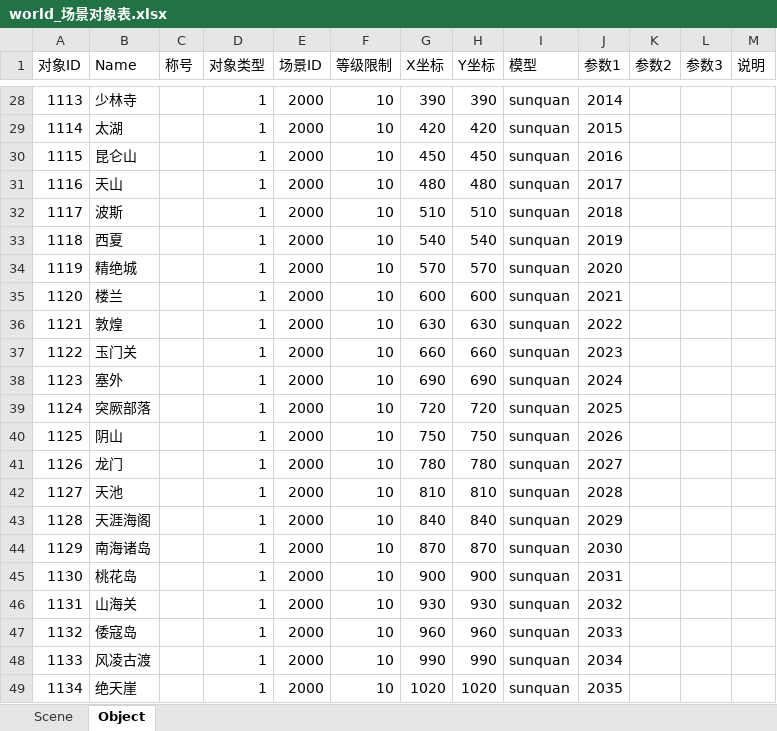
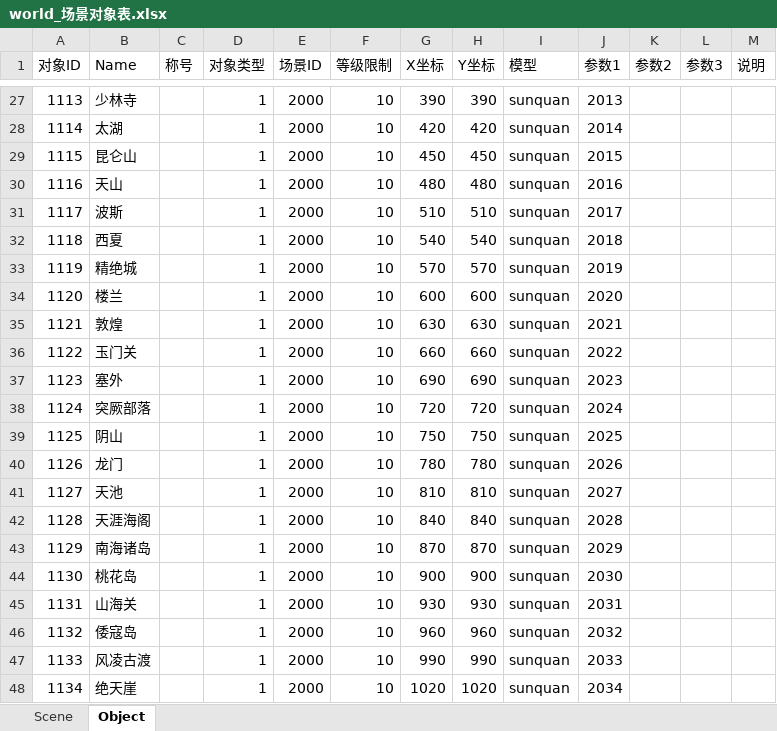
Before and after one commit to preboy/gworld, an Excel workbook: plan/excel/world_场景对象表.xlsx, sheet Object, drawn as a sheet; only a part is shown, gaps mark what is left out; values as stored, in another font and other column widths than the file's, no borders; addresses are those after the commit; the diff covers the shown part only; the diff names each change by its address in the sheet, - before the commit and + after, or states it on an @@ line.

```diff
--- a/plan/excel/world_场景对象表.xlsx (sheet Object)
+++ b/plan/excel/world_场景对象表.xlsx (sheet Object)
-J27 (参数1): 2014
+J27 (参数1): 2013
-J28 (参数1): 2015
+J28 (参数1): 2014
-J29 (参数1): 2016
+J29 (参数1): 2015
-J30 (参数1): 2017
+J30 (参数1): 2016
-J31 (参数1): 2018
+J31 (参数1): 2017
-J32 (参数1): 2019
+J32 (参数1): 2018
-J33 (参数1): 2020
+J33 (参数1): 2019
-J34 (参数1): 2021
+J34 (参数1): 2020
-J35 (参数1): 2022
+J35 (参数1): 2021
-J36 (参数1): 2023
+J36 (参数1): 2022
-J37 (参数1): 2024
+J37 (参数1): 2023
-J38 (参数1): 2025
+J38 (参数1): 2024
-J39 (参数1): 2026
+J39 (参数1): 2025
-J40 (参数1): 2027
+J40 (参数1): 2026
-J41 (参数1): 2028
+J41 (参数1): 2027
-J42 (参数1): 2029
+J42 (参数1): 2028
-J43 (参数1): 2030
+J43 (参数1): 2029
-J44 (参数1): 2031
+J44 (参数1): 2030
-J45 (参数1): 2032
+J45 (参数1): 2031
-J46 (参数1): 2033
+J46 (参数1): 2032
-J47 (参数1): 2034
+J47 (参数1): 2033
-J48 (参数1): 2035
+J48 (参数1): 2034
```
Also changed, not shown: 1 removed row and 31 edited cells elsewhere in this sheet, sheet Scene, 2 other files.
